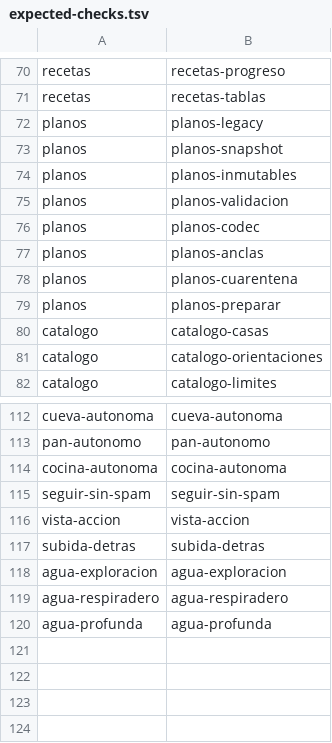
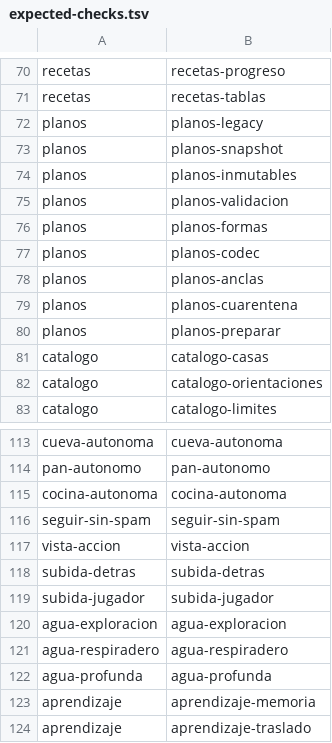
Before and after one commit to ofertasflashcl/tropeles-mca, a TSV file: scripts/ci/expected-checks.tsv, drawn as a sheet; only a part is shown, gaps mark what is left out.

```diff
--- a/scripts/ci/expected-checks.tsv
+++ b/scripts/ci/expected-checks.tsv
@@ -75,2 +75,3 @@ planos	planos-inmutables
 planos	planos-validacion
+planos	planos-formas
 planos	planos-codec
@@ -117,2 +118,3 @@ vista-accion	vista-accion
 subida-detras	subida-detras
+subida-jugador	subida-jugador
 agua-exploracion	agua-exploracion
@@ -120 +122,3 @@ agua-respiradero	agua-respiradero
 agua-profunda	agua-profunda
+aprendizaje	aprendizaje-memoria
+aprendizaje	aprendizaje-traslado
```
Also changed, not shown: 24 other files.
